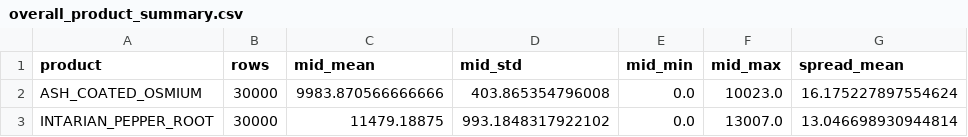
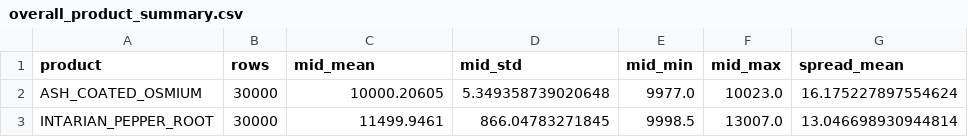
Before and after one commit to AS-28980/Prosperity4_-ORZ-Alarm, a CSV file: ROUND1/analysis_outputs/overall_product_summary.csv, drawn as a sheet; only a part is shown; the diff names each change by its address in the sheet, - before the commit and + after, or states it on an @@ line.

```diff
--- a/ROUND1/analysis_outputs/overall_product_summary.csv
+++ b/ROUND1/analysis_outputs/overall_product_summary.csv
-C2 (mid_mean): 9983.870566666666
+C2 (mid_mean): 10000.20605
-D2 (mid_std): 403.865354796008
+D2 (mid_std): 5.349358739020648
-E2 (mid_min): 0.0
+E2 (mid_min): 9977.0
-C3 (mid_mean): 11479.18875
+C3 (mid_mean): 11499.9461
-D3 (mid_std): 993.1848317922102
+D3 (mid_std): 866.04783271845
-E3 (mid_min): 0.0
+E3 (mid_min): 9998.5
```
Also changed, not shown: ROUND1/analysis_outputs/price_summary_by_day_product.csv, ROUND1/analysis_outputs/simple_predictability_checks.csv, 10 other files.
